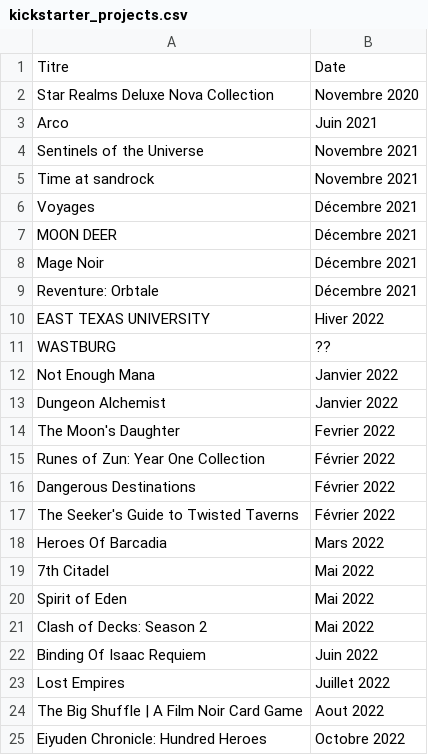
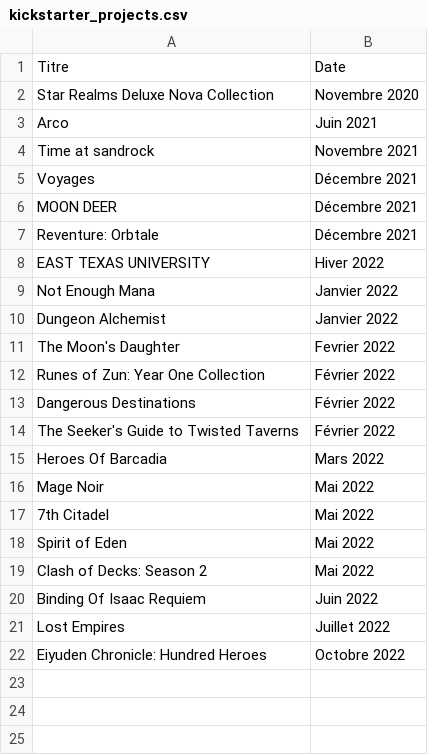
Before and after one commit to rodskin/.dotfiles, a CSV file: i3_infos/kickstarter_projects.csv, drawn as a sheet.

```diff
--- a/i3_infos/kickstarter_projects.csv
+++ b/i3_infos/kickstarter_projects.csv
@@ -3,3 +3,2 @@ Star Realms Deluxe Nova Collection,Novembre 2020
 Arco,Juin 2021
-Sentinels of the Universe,Novembre 2021
 Time at sandrock,Novembre 2021
@@ -7,6 +6,4 @@ Voyages,Décembre 2021
 MOON DEER,Décembre 2021
-Mage Noir,Décembre 2021
 Reventure: Orbtale,Décembre 2021
 EAST TEXAS UNIVERSITY,Hiver 2022
-WASTBURG,??
 Not Enough Mana,Janvier 2022
@@ -18,2 +15,3 @@ The Seeker's Guide to Twisted Taverns,Février 2022
 Heroes Of Barcadia,Mars 2022
+Mage Noir,Mai 2022
 7th Citadel,Mai 2022
@@ -23,3 +21,2 @@ Binding Of Isaac Requiem,Juin 2022
 Lost Empires,Juillet 2022
-The Big Shuffle | A Film Noir Card Game,Aout 2022
 Eiyuden Chronicle: Hundred Heroes,Octobre 2022
```
Also changed, not shown: 8 other files.
